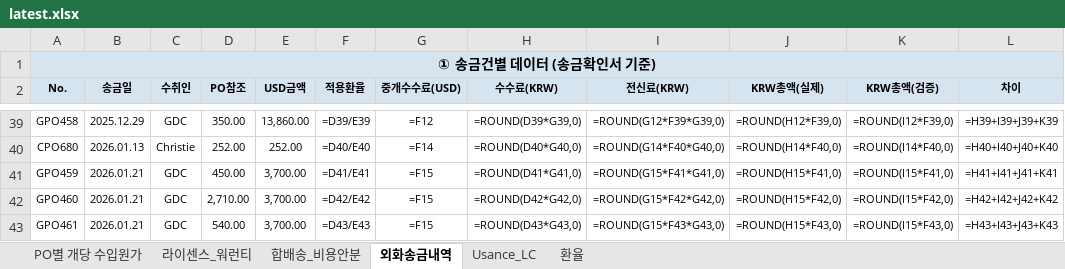
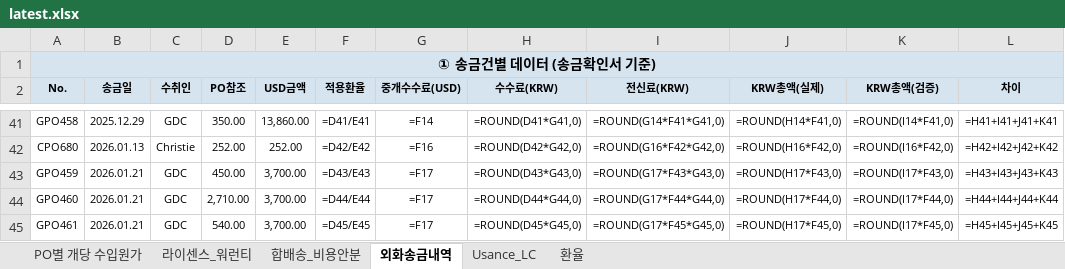
Before and after one commit to rnrfin/rnr-importcost, an Excel workbook: latest.xlsx, sheet 외화송금내역, drawn as a sheet; only a part is shown, gaps mark what is left out; values as stored, in another font and other column widths than the file's, no borders; formulas without a stored value are shown as written; addresses are those after the commit; the diff covers the shown part only; the diff names each change by its address in the sheet, - before the commit and + after, or states it on an @@ line.

Commit message:
Update latest.xlsx 2026-05-06 16:17 (2026.05.04 송금 2건 반영)

```diff
--- a/latest.xlsx (sheet 외화송금내역)
+++ b/latest.xlsx (sheet 외화송금내역)
-F41 (적용환율): =D39/E39
+F41 (적용환율): =D41/E41
-G41 (중개수수료(USD)): =F12
+G41 (중개수수료(USD)): =F14
-H41 (수수료(KRW)): =ROUND(D39*G39,0)
+H41 (수수료(KRW)): =ROUND(D41*G41,0)
-I41 (전신료(KRW)): =ROUND(G12*F39*G39,0)
+I41 (전신료(KRW)): =ROUND(G14*F41*G41,0)
-J41 (KRW총액(실제)): =ROUND(H12*F39,0)
+J41 (KRW총액(실제)): =ROUND(H14*F41,0)
-K41 (KRW총액(검증)): =ROUND(I12*F39,0)
+K41 (KRW총액(검증)): =ROUND(I14*F41,0)
-L41 (차이): =H39+I39+J39+K39
+L41 (차이): =H41+I41+J41+K41
-F42 (적용환율): =D40/E40
+F42 (적용환율): =D42/E42
-G42 (중개수수료(USD)): =F14
+G42 (중개수수료(USD)): =F16
-H42 (수수료(KRW)): =ROUND(D40*G40,0)
+H42 (수수료(KRW)): =ROUND(D42*G42,0)
-I42 (전신료(KRW)): =ROUND(G14*F40*G40,0)
+I42 (전신료(KRW)): =ROUND(G16*F42*G42,0)
-J42 (KRW총액(실제)): =ROUND(H14*F40,0)
+J42 (KRW총액(실제)): =ROUND(H16*F42,0)
-K42 (KRW총액(검증)): =ROUND(I14*F40,0)
+K42 (KRW총액(검증)): =ROUND(I16*F42,0)
-L42 (차이): =H40+I40+J40+K40
+L42 (차이): =H42+I42+J42+K42
-F43 (적용환율): =D41/E41
+F43 (적용환율): =D43/E43
-G43:G45 (중개수수료(USD)): =F15
+G43:G45 (중개수수료(USD)): =F17
-H43 (수수료(KRW)): =ROUND(D41*G41,0)
+H43 (수수료(KRW)): =ROUND(D43*G43,0)
-I43 (전신료(KRW)): =ROUND(G15*F41*G41,0)
+I43 (전신료(KRW)): =ROUND(G17*F43*G43,0)
-J43 (KRW총액(실제)): =ROUND(H15*F41,0)
+J43 (KRW총액(실제)): =ROUND(H17*F43,0)
-K43 (KRW총액(검증)): =ROUND(I15*F41,0)
+K43 (KRW총액(검증)): =ROUND(I17*F43,0)
-L43 (차이): =H41+I41+J41+K41
+L43 (차이): =H43+I43+J43+K43
-F44 (적용환율): =D42/E42
+F44 (적용환율): =D44/E44
-H44 (수수료(KRW)): =ROUND(D42*G42,0)
+H44 (수수료(KRW)): =ROUND(D44*G44,0)
-I44 (전신료(KRW)): =ROUND(G15*F42*G42,0)
+I44 (전신료(KRW)): =ROUND(G17*F44*G44,0)
-J44 (KRW총액(실제)): =ROUND(H15*F42,0)
+J44 (KRW총액(실제)): =ROUND(H17*F44,0)
-K44 (KRW총액(검증)): =ROUND(I15*F42,0)
+K44 (KRW총액(검증)): =ROUND(I17*F44,0)
-L44 (차이): =H42+I42+J42+K42
+L44 (차이): =H44+I44+J44+K44
-F45 (적용환율): =D43/E43
+F45 (적용환율): =D45/E45
-H45 (수수료(KRW)): =ROUND(D43*G43,0)
+H45 (수수료(KRW)): =ROUND(D45*G45,0)
-I45 (전신료(KRW)): =ROUND(G15*F43*G43,0)
+I45 (전신료(KRW)): =ROUND(G17*F45*G45,0)
-J45 (KRW총액(실제)): =ROUND(H15*F43,0)
+J45 (KRW총액(실제)): =ROUND(H17*F45,0)
-K45 (KRW총액(검증)): =ROUND(I15*F43,0)
+K45 (KRW총액(검증)): =ROUND(I17*F45,0)
-L45 (차이): =H43+I43+J43+K43
+L45 (차이): =H45+I45+J45+K45
```
Also changed, not shown: 6 added rows and 203 edited cells elsewhere in this sheet, sheet PO별 개당 수입원가, sheet 환율.
